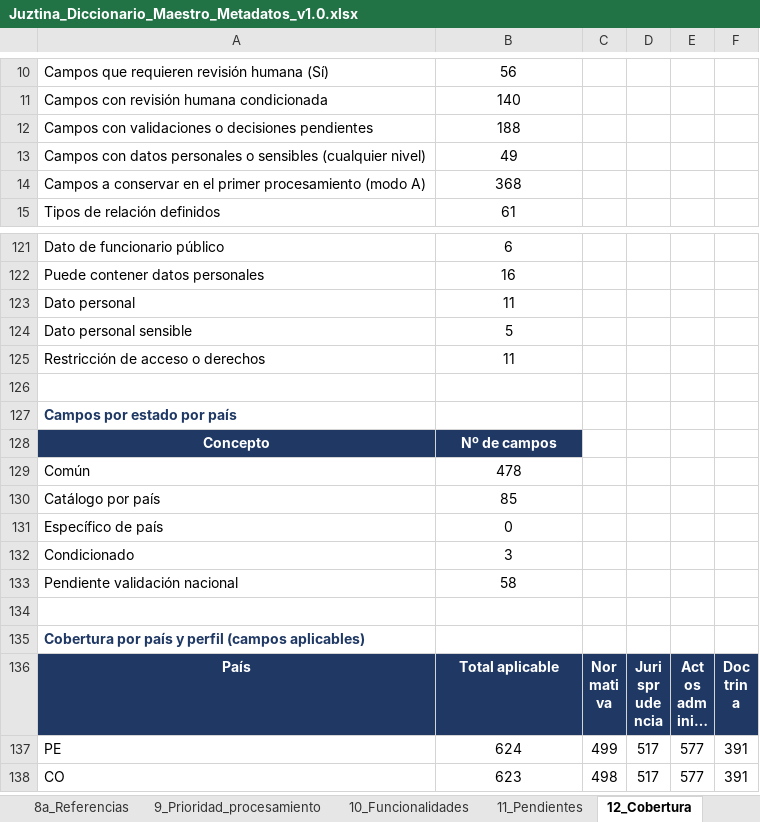
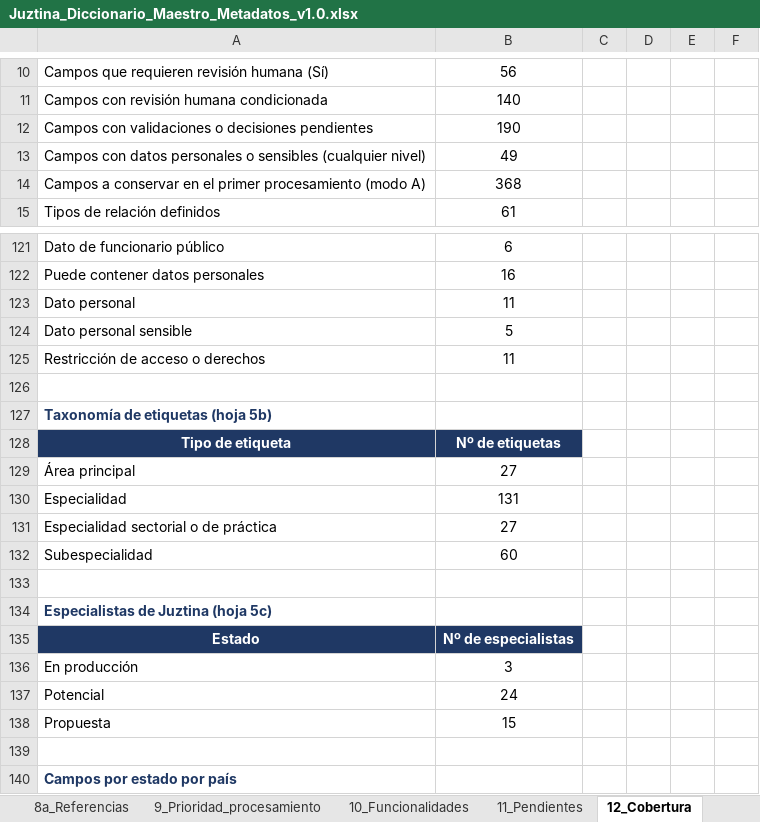
Before and after one commit to Aleaguirresumarriva/Ale, an Excel workbook: etapa2_inventario_metadatos/Juztina_Diccionario_Maestro_Metadatos_v1.0.xlsx, sheet 12_Cobertura, drawn as a sheet; only a part is shown, gaps mark what is left out; the shorter side is filled out with more unchanged rows; long unchanged cells end in …; values as stored, in another font and other column widths than the file's, no borders; the diff names each change by its address in the sheet, - before the commit and + after, or states it on an @@ line.

```diff
--- a/etapa2_inventario_metadatos/Juztina_Diccionario_Maestro_Metadatos_v1.0.xlsx (sheet 12_Cobertura)
+++ b/etapa2_inventario_metadatos/Juztina_Diccionario_Maestro_Metadatos_v1.0.xlsx (sheet 12_Cobertura)
-B12: 188
+B12: 190
+row 126: (empty)
+row 127: Taxonomía de etiquetas (hoja 5b)
+row 128: Tipo de etiqueta | Nº de etiquetas
+row 129: Área principal | 27
+row 130: Especialidad | 131
+row 131: Especialidad sectorial o de práctica | 27
+row 132: Subespecialidad | 60
+row 133: (empty)
+row 134: Especialistas de Juztina (hoja 5c)
+row 135: Estado | Nº de especialistas
+row 136: En producción | 3
+row 137: Potencial | 24
+row 138: Propuesta | 15
```
Also changed, not shown: sheet 5a_Indice_catalogos, sheet 11_Pendientes, sheet 2_Diccionario_maestro, sheet 1_README, sheet 6_Aplicabilidad_pais, sheet 9_Prioridad_procesamiento, other sheet tabs, 9 other files.
